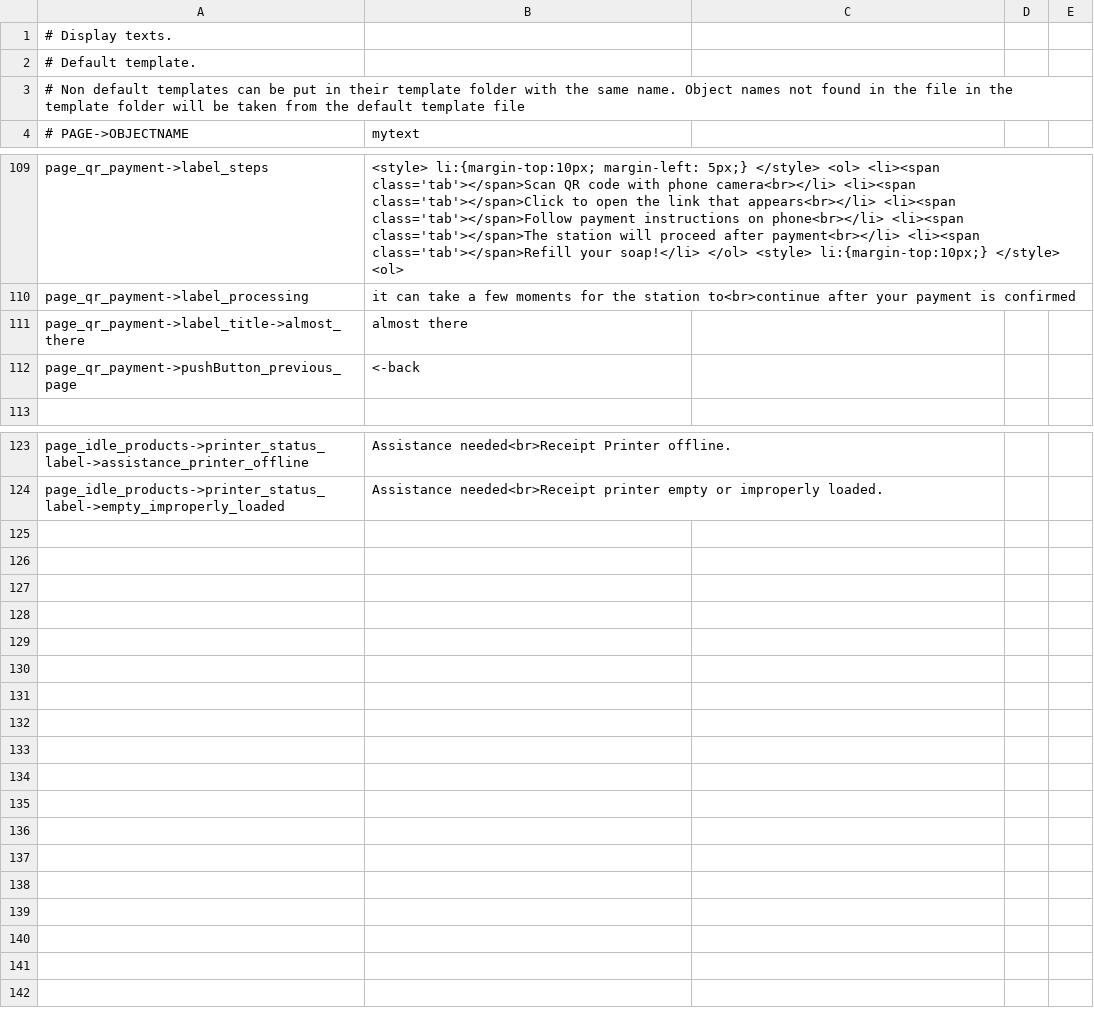
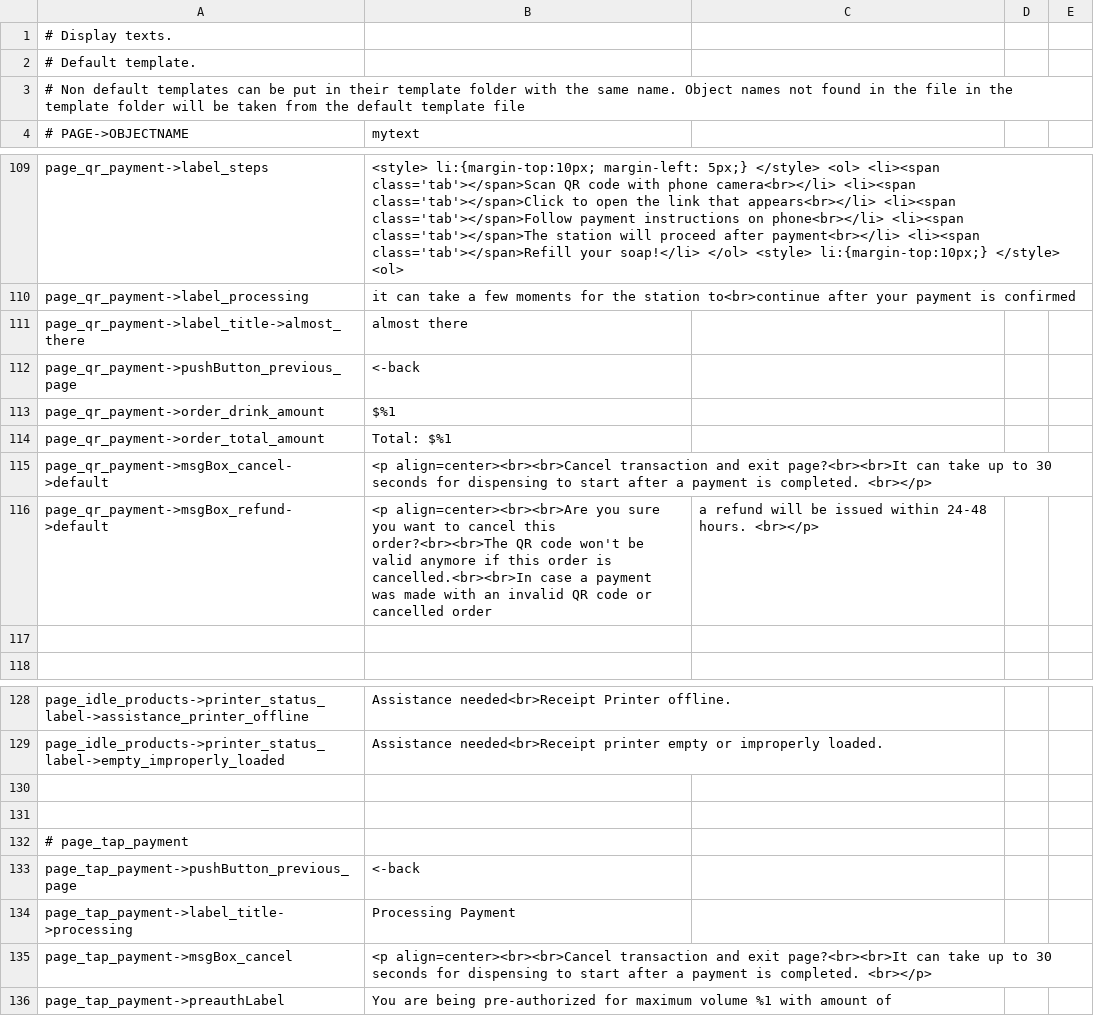
Before and after one commit to opensoapstand/station_computer, a CSV file: ui/references/templates/default/ui_texts.csv, drawn as a sheet; only a part is shown, gaps mark what is left out.

```diff
--- a/ui/references/templates/default/ui_texts.csv
+++ b/ui/references/templates/default/ui_texts.csv
@@ -112,2 +112,7 @@ page_qr_payment->label_title->almost_there,almost there
 page_qr_payment->pushButton_previous_page,<-back
+page_qr_payment->order_drink_amount, $%1
+page_qr_payment->order_total_amount, Total: $%1
+page_qr_payment->msgBox_cancel->default,<p align=center><br><br>Cancel transaction and exit page?<br><br>It can take up to 30 seconds for dispensing to start after a payment is completed. <br></p>
+page_qr_payment->msgBox_refund->default,<p align=center><br><br>Are you sure you want to cancel this order?<br><br>The QR code won't be valid anymore if this order is cancelled.<br><br>In case a payment was made with an invalid QR code or cancelled order, a refund will be issued within 24-48 hours. <br></p>
+
 
@@ -124 +129,8 @@ page_idle_products->printer_status_label->assistance_printer_offline,Assistance
 page_idle_products->printer_status_label->empty_improperly_loaded,Assistance needed<br>Receipt printer empty or improperly loaded.
+
+
+# page_tap_payment
+page_tap_payment->pushButton_previous_page,<-back
+page_tap_payment->label_title->processing,Processing Payment
+page_tap_payment->msgBox_cancel,<p align=center><br><br>Cancel transaction and exit page?<br><br>It can take up to 30 seconds for dispensing to start after a payment is completed. <br></p>
+page_tap_payment->preauthLabel,You are being pre-authorized for maximum volume %1 with amount of
```
Also changed, not shown: 8 other files.
